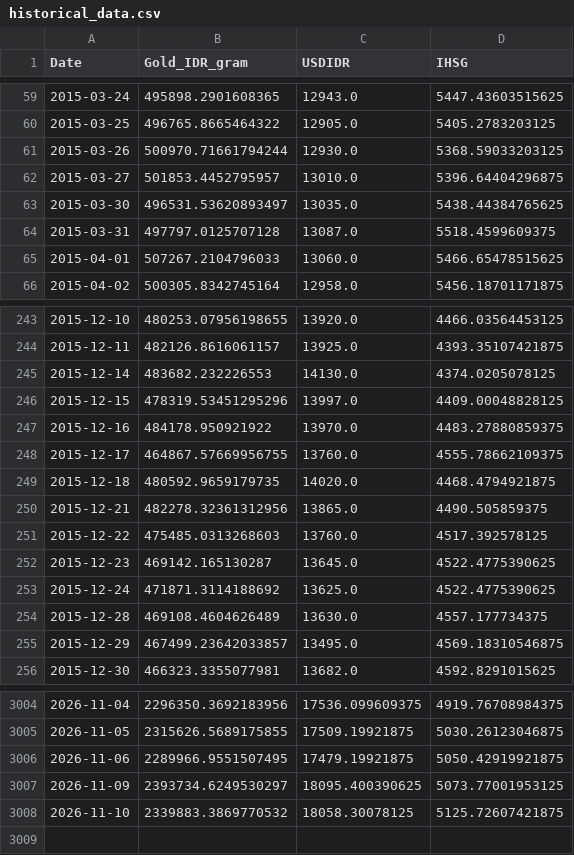
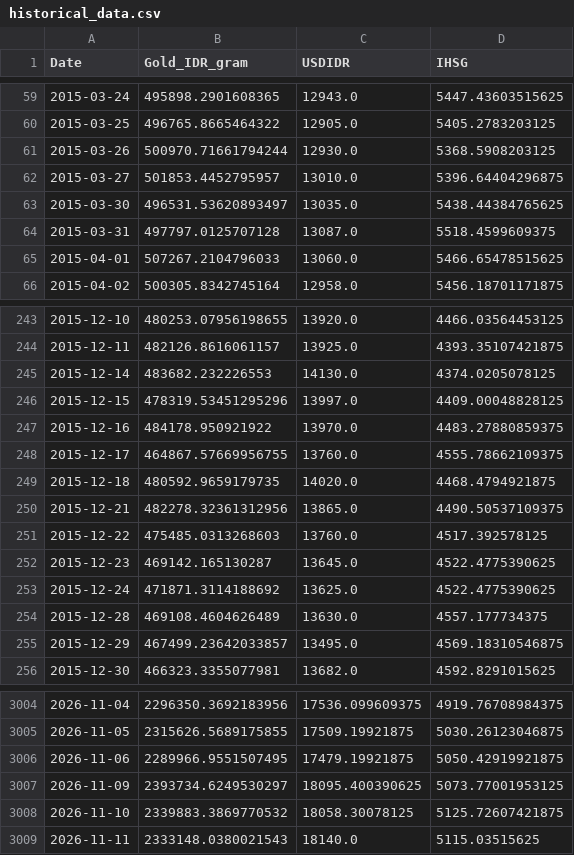
Before and after one commit to shabiharf/goldpriceforecasting-DeepLearning, a CSV file: data/historical_data.csv, drawn as a sheet; only a part is shown, gaps mark what is left out.

```diff
--- a/data/historical_data.csv
+++ b/data/historical_data.csv
@@ -60,3 +60,3 @@ Date,Gold_IDR_gram,USDIDR,IHSG
 2015-03-25,496765.8665464322,12905.0,5405.2783203125
-2015-03-26,500970.71661794244,12930.0,5368.59033203125
+2015-03-26,500970.71661794244,12930.0,5368.5908203125
 2015-03-27,501853.4452795957,13010.0,5396.64404296875
@@ -249,3 +249,3 @@ Date,Gold_IDR_gram,USDIDR,IHSG
 2015-12-18,480592.9659179735,14020.0,4468.4794921875
-2015-12-21,482278.32361312956,13865.0,4490.505859375
+2015-12-21,482278.32361312956,13865.0,4490.50537109375
 2015-12-22,475485.0313268603,13760.0,4517.392578125
@@ -3008 +3008,2 @@ Date,Gold_IDR_gram,USDIDR,IHSG
 2026-11-10,2339883.3869770532,18058.30078125,5125.72607421875
+2026-11-11,2333148.0380021543,18140.0,5115.03515625
```
